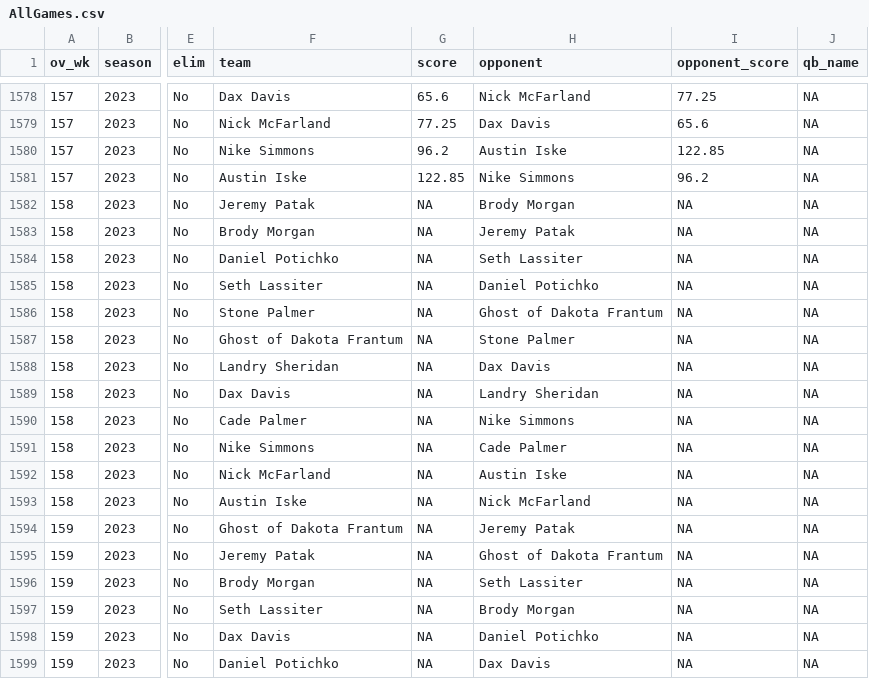
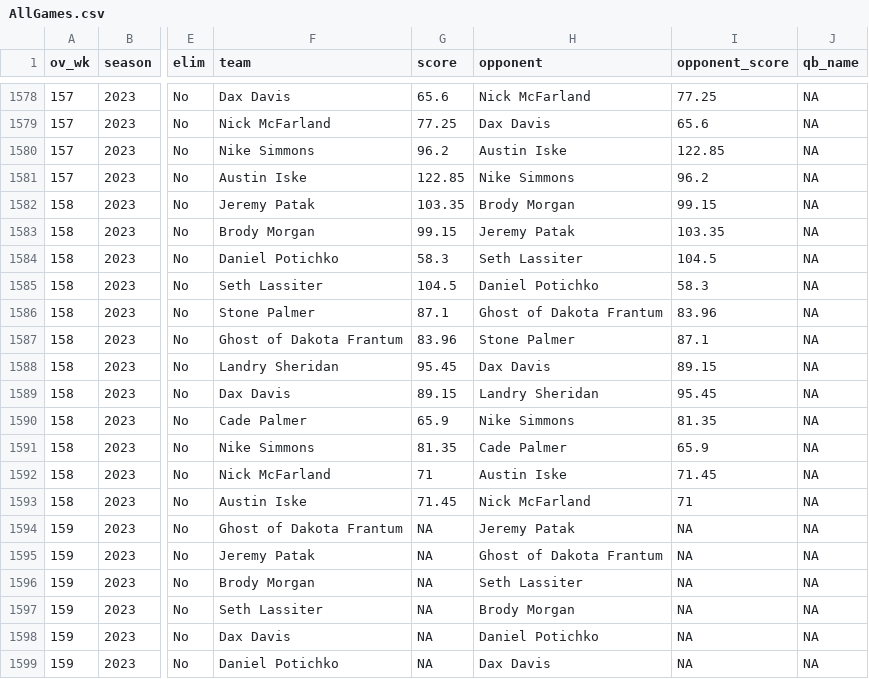
Before and after one commit to jpatak16/WOFFL, a CSV file: WOFFL_stats_portal/AllGames.csv, drawn as a sheet; only a part is shown, gaps mark what is left out; the diff names each change by its address in the sheet, - before the commit and + after, or states it on an @@ line.

Commit message:
week 6 scores

```diff
--- a/WOFFL_stats_portal/AllGames.csv
+++ b/WOFFL_stats_portal/AllGames.csv
-G1582 (score): NA
+G1582 (score): 103.35
-I1582 (opponent_score): NA
+I1582 (opponent_score): 99.15
-G1583 (score): NA
+G1583 (score): 99.15
-I1583 (opponent_score): NA
+I1583 (opponent_score): 103.35
-G1584 (score): NA
+G1584 (score): 58.3
-I1584 (opponent_score): NA
+I1584 (opponent_score): 104.5
-G1585 (score): NA
+G1585 (score): 104.5
-I1585 (opponent_score): NA
+I1585 (opponent_score): 58.3
-G1586 (score): NA
+G1586 (score): 87.1
-I1586 (opponent_score): NA
+I1586 (opponent_score): 83.96
-G1587 (score): NA
+G1587 (score): 83.96
-I1587 (opponent_score): NA
+I1587 (opponent_score): 87.1
-G1588 (score): NA
+G1588 (score): 95.45
-I1588 (opponent_score): NA
+I1588 (opponent_score): 89.15
-G1589 (score): NA
+G1589 (score): 89.15
-I1589 (opponent_score): NA
+I1589 (opponent_score): 95.45
-G1590 (score): NA
+G1590 (score): 65.9
-I1590 (opponent_score): NA
+I1590 (opponent_score): 81.35
-G1591 (score): NA
+G1591 (score): 81.35
-I1591 (opponent_score): NA
+I1591 (opponent_score): 65.9
-G1592 (score): NA
+G1592 (score): 71
-I1592 (opponent_score): NA
+I1592 (opponent_score): 71.45
-G1593 (score): NA
+G1593 (score): 71.45
-I1593 (opponent_score): NA
+I1593 (opponent_score): 71
```
